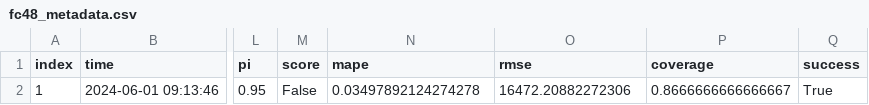
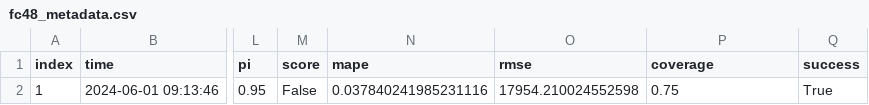
Before and after one commit to RamiKrispin/eia-poc, a CSV file: data/fc48_metadata.csv, drawn as a sheet; only a part is shown, gaps mark what is left out; the diff names each change by its address in the sheet, - before the commit and + after, or states it on an @@ line.

```diff
--- a/data/fc48_metadata.csv
+++ b/data/fc48_metadata.csv
-N2 (mape): 0.03497892124274278
+N2 (mape): 0.037840241985231116
-O2 (rmse): 16472.20882272306
+O2 (rmse): 17954.210024552598
-P2 (coverage): 0.8666666666666667
+P2 (coverage): 0.75
```
Also changed, not shown: data/us48_metadata.csv, 2 other files.
